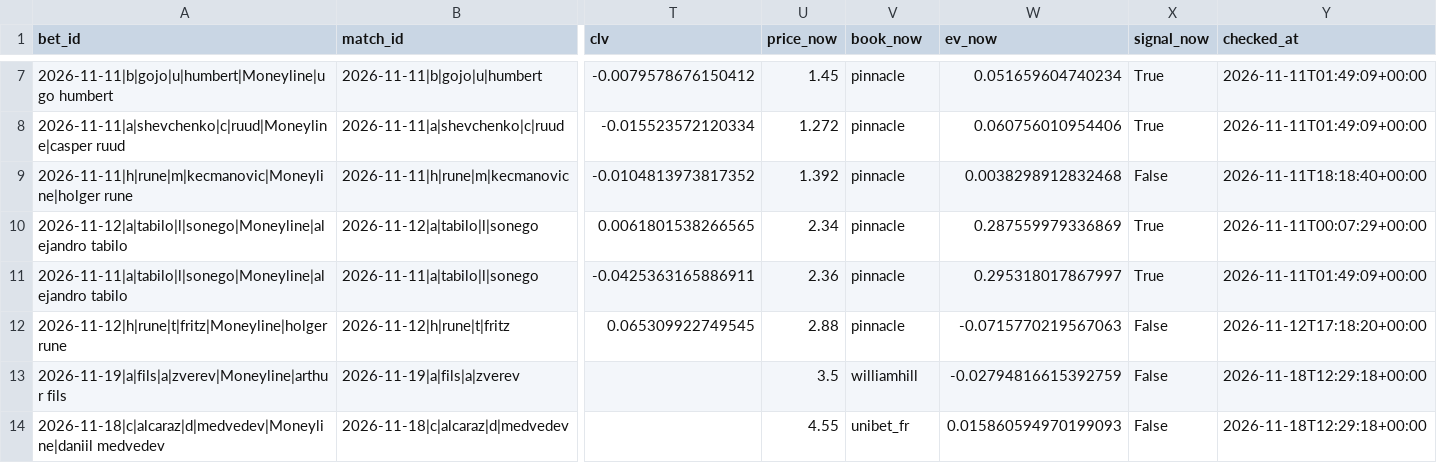
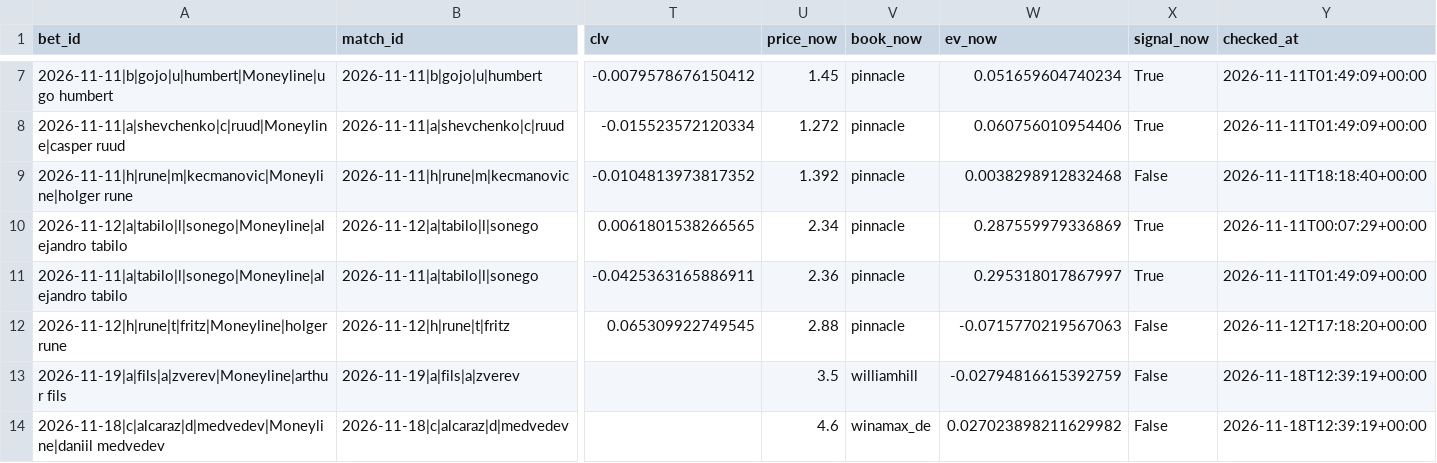
Before and after one commit to Nickan-ShabanNejad/Tennis-Probabilistic-Modelling, a CSV file: data/predictions/bets_log.csv, drawn as a sheet; only a part is shown, gaps mark what is left out; the diff names each change by its address in the sheet, - before the commit and + after, or states it on an @@ line.

```diff
--- a/data/predictions/bets_log.csv
+++ b/data/predictions/bets_log.csv
-Y13:Y14 (checked_at): 2026-11-18T12:29:18+00:00
+Y13:Y14 (checked_at): 2026-11-18T12:39:19+00:00
-U14 (price_now): 4.55
+U14 (price_now): 4.6
-V14 (book_now): unibet_fr
+V14 (book_now): winamax_de
-W14 (ev_now): 0.015860594970199093
+W14 (ev_now): 0.027023898211629982
```
Also changed, not shown: data/predictions/predictions_log.csv, 1 other file.
